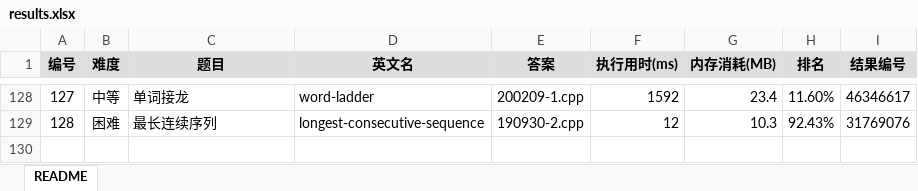
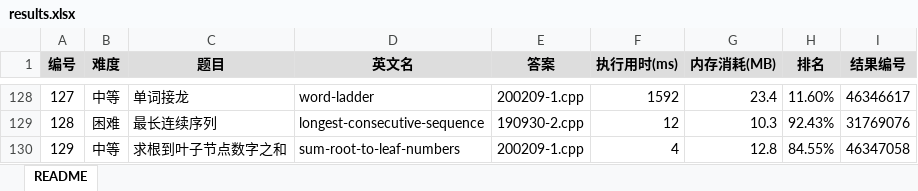
Before and after one commit to yanlinlin82/leetcode, an Excel workbook: results.xlsx, sheet README, drawn as a sheet; only a part is shown, gaps mark what is left out; values as stored, in another font and other column widths than the file's, no borders; the diff names each change by its address in the sheet, - before the commit and + after, or states it on an @@ line.

```diff
--- a/results.xlsx (sheet README)
+++ b/results.xlsx (sheet README)
+row 130: 129 | 中等 | 求根到叶子节点数字之和 | sum-root-to-leaf-numbers | 200209-1.cpp | 4 | 12.8 | 84.55% | 46347058
```
Also changed, not shown: 2 other files.
